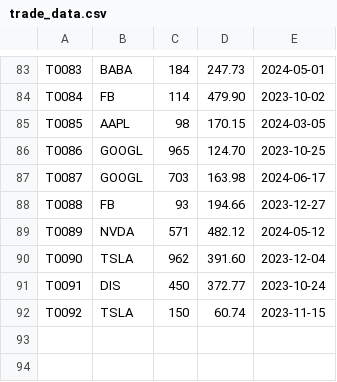
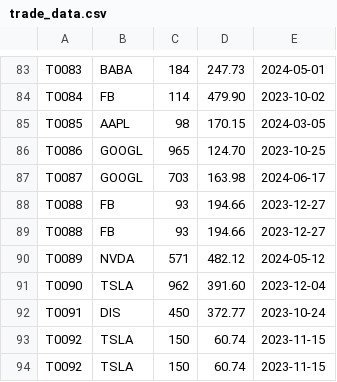
Before and after one commit to FullStackLabsCa/boca-bc24-java-core-problems, a CSV file: src/problems/trading_problem/trade_data.csv, drawn as a sheet; only a part is shown, gaps mark what is left out; the diff names each change by its address in the sheet, - before the commit and + after, or states it on an @@ line.

Commit message:
Trading: workig on the duplicate entries in the error_log

```diff
--- a/src/problems/trading_problem/trade_data.csv
+++ b/src/problems/trading_problem/trade_data.csv
+row 89: T0088 | FB | 93 | 194.66 | 2023-12-27
+row 93: T0092 | TSLA | 150 | 60.74 | 2023-11-15
```
Also changed, not shown: 1 other file.
